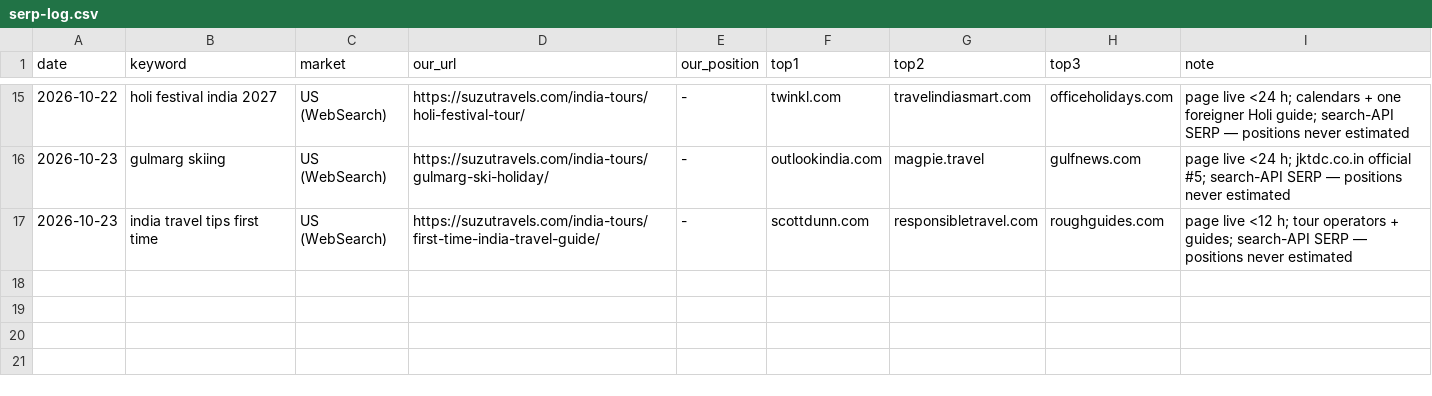
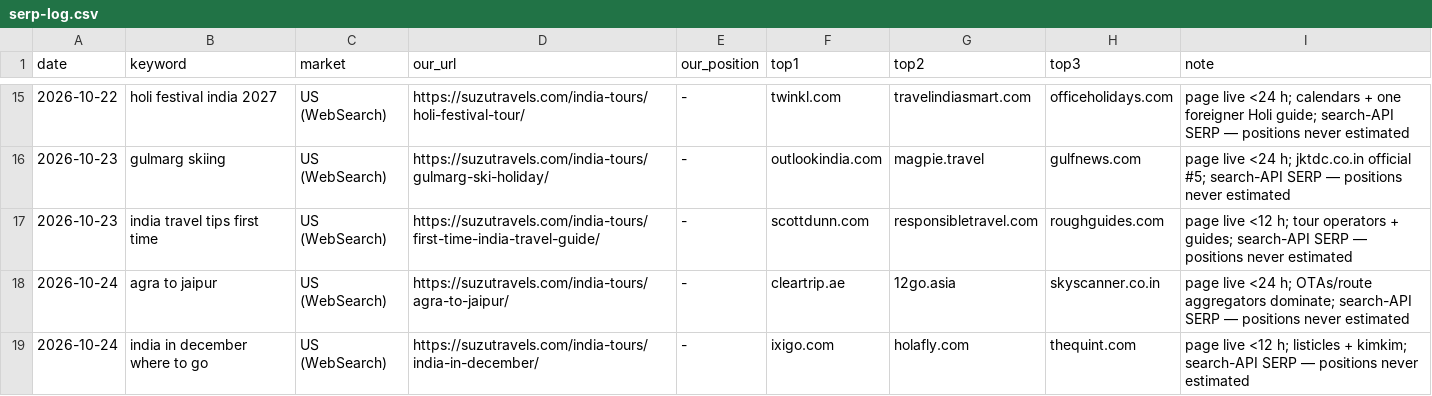
Before and after one commit to sushilg5ss/Suzu-Travels, a CSV file: inbound-kit/research/serp-log.csv, drawn as a sheet; only a part is shown, gaps mark what is left out; the diff names each change by its address in the sheet, - before the commit and + after, or states it on an @@ line.

Commit message:
Reviewer 24 Oct: india-in-december + agra-to-jaipur PASS; unesco link fix; 14192 cab link synced; forum drafts

```diff
--- a/inbound-kit/research/serp-log.csv
+++ b/inbound-kit/research/serp-log.csv
+row 18: 2026-10-24 | agra to jaipur | US (WebSearch) | https://suzutravels.com/india-tours/agra-to-jaipur/ | - | cleartrip.ae | 12go.asia | skyscanner.co.in | page live <24 h; OTAs/route aggregators dominate; search-API SERP — positions never estimated
+row 19: 2026-10-24 | india in december where to go | US (WebSearch) | https://suzutravels.com/india-tours/india-in-december/ | - | ixigo.com | holafly.com | thequint.com | page live <12 h; listicles + kimkim; search-API SERP — positions never estimated
```
Also changed, not shown: 9 other files.
